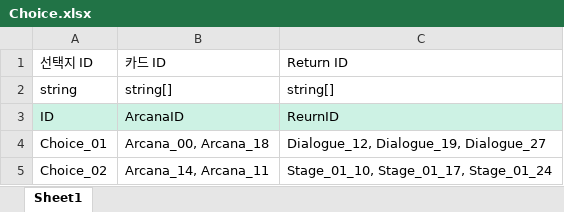
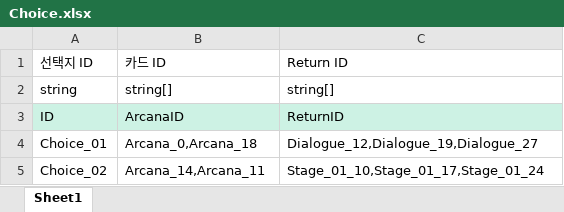
Before and after one commit to HyunL31/ShadowArcana, an Excel workbook: JsonConverter/ExcelFiles/Choice.xlsx, sheet Sheet1, drawn as a sheet; values as stored, in another font and other column widths than the file's, no borders; the diff names each change by its address in the sheet, - before the commit and + after, or states it on an @@ line.

```diff
--- a/JsonConverter/ExcelFiles/Choice.xlsx (sheet Sheet1)
+++ b/JsonConverter/ExcelFiles/Choice.xlsx (sheet Sheet1)
-C3: ReurnID
+C3: ReturnID
-B4: Arcana_00, Arcana_18
+B4: Arcana_0,Arcana_18
-C4: Dialogue_12, Dialogue_19, Dialogue_27
+C4: Dialogue_12,Dialogue_19,Dialogue_27
-B5: Arcana_14, Arcana_11
+B5: Arcana_14,Arcana_11
-C5: Stage_01_10, Stage_01_17, Stage_01_24
+C5: Stage_01_10,Stage_01_17,Stage_01_24
```
Also changed, not shown: JsonConverter/ExcelFiles/Arcana.xlsx, JsonConverter/ExcelFiles/Scenario.xlsx, 16 other files.
